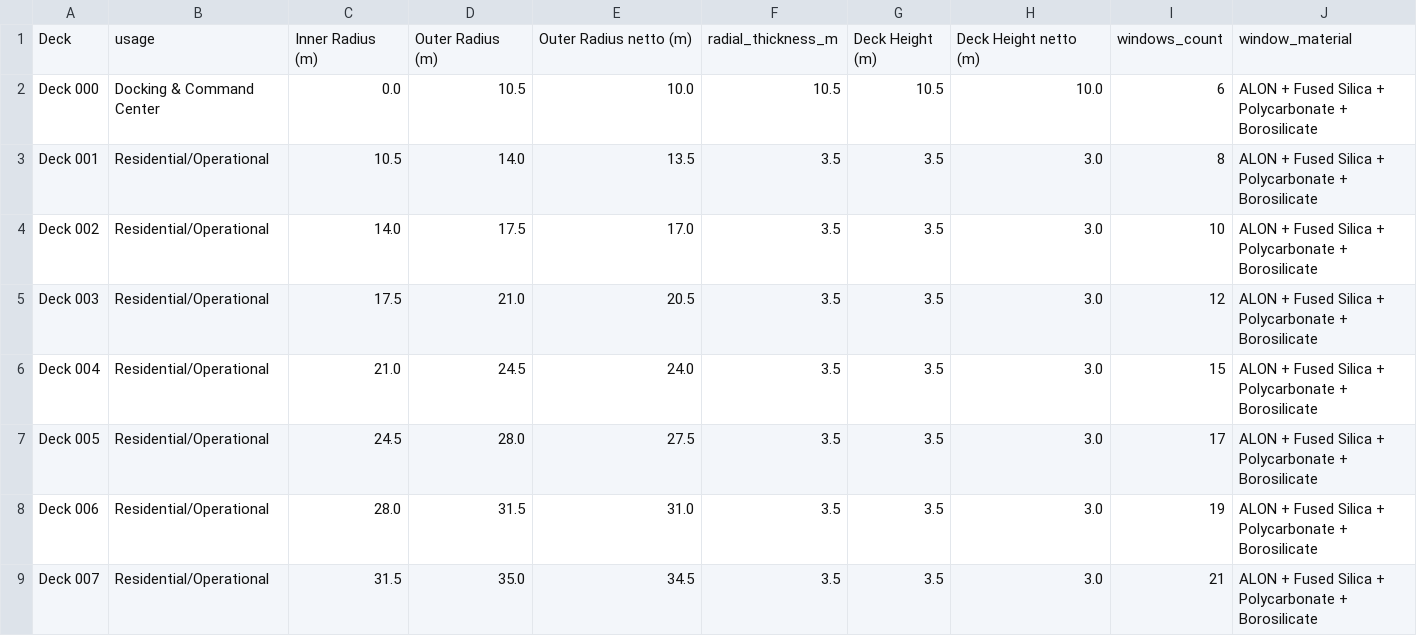
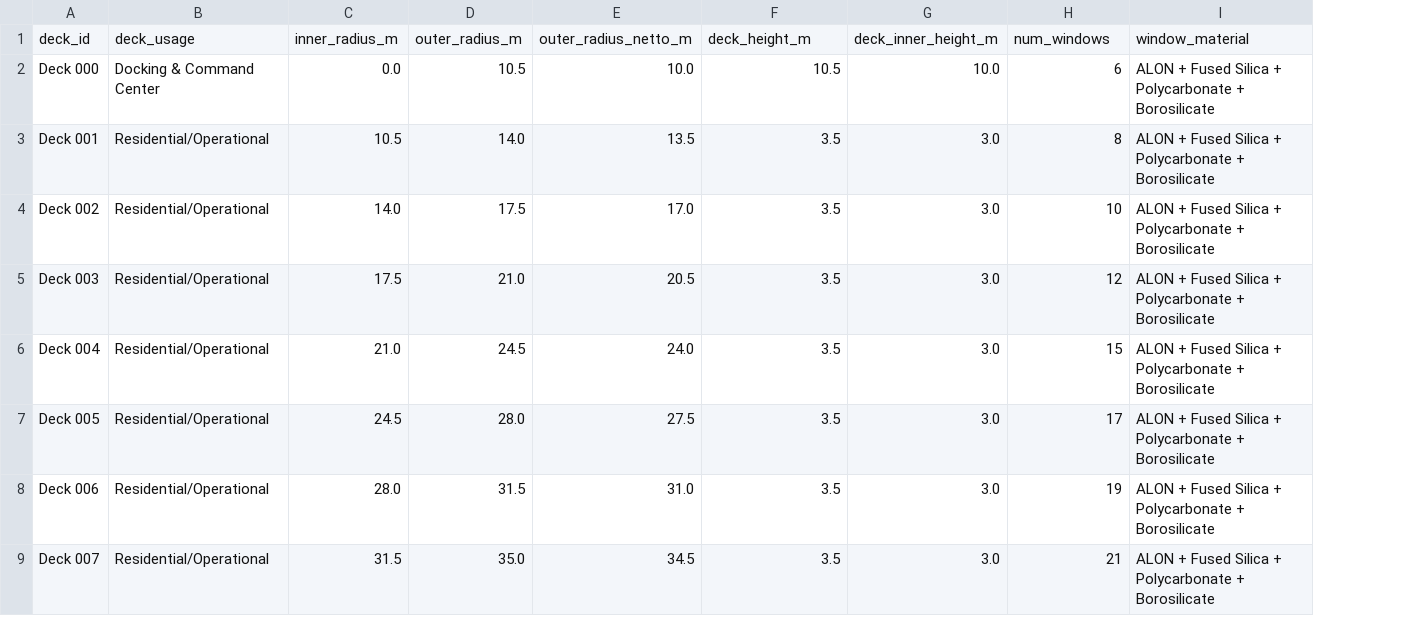
Before and after one commit to robert2100-08-16/Sphere-Space-Station-Earth-ONE-and-Beyond, a CSV file: simulations/blender_simulation/deck_3d_construction_data.csv, drawn as a sheet; only a part is shown; removed rows and columns are numbered as before the commit, all else as after; rows hold the shown columns only; the diff names each change by its address in the sheet, - before the commit and + after, or states it on an @@ line.

Commit message:
Refactor variable names and improve blender scripts

```diff
--- a/simulations/blender_simulation/deck_3d_construction_data.csv
+++ b/simulations/blender_simulation/deck_3d_construction_data.csv
-column G, rows 2-9: 10.5 | 3.5 | 3.5 | 3.5 | 3.5 | 3.5 | 3.5 | 3.5
-row 1: Deck | usage | Inner Radius (m) | Outer Radius (m) | Outer Radius netto (m) | radial_thickness_m | Deck Height (m) | Deck Height netto (m) | windows_count | window_material
+row 1: deck_id | deck_usage | inner_radius_m | outer_radius_m | outer_radius_netto_m | deck_height_m | deck_inner_height_m | num_windows | window_material
```
Also changed, not shown: 5 other files.
